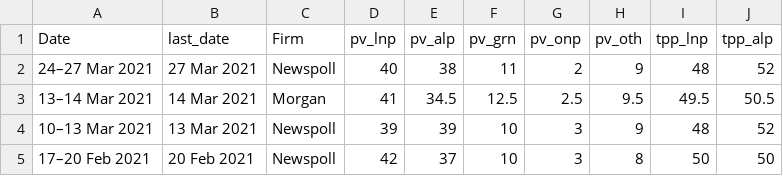
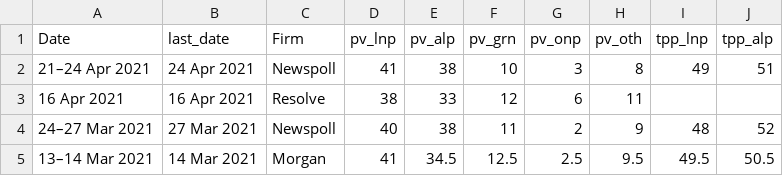
Before and after one commit to metacoretechs/wikipedia-aus-poll-charts, a CSV file: polling1922.csv, drawn as a sheet; only a part is shown; the shorter side is filled out with more unchanged rows.

Commit message:
April 2021 Newspoll

```diff
--- a/polling1922.csv
+++ b/polling1922.csv
@@ -1,2 +1,4 @@
 Date,last_date,Firm,pv_lnp,pv_alp,pv_grn,pv_onp,pv_oth,tpp_lnp,tpp_alp
+21–24 Apr 2021,24 Apr 2021,Newspoll,41,38,10,3,8,49,51
+16 Apr 2021,16 Apr 2021,Resolve,38,33,12,6,11,,
 24–27 Mar 2021,27 Mar 2021,Newspoll,40,38,11,2,9,48,52
```
Also changed, not shown: 2 other files.
